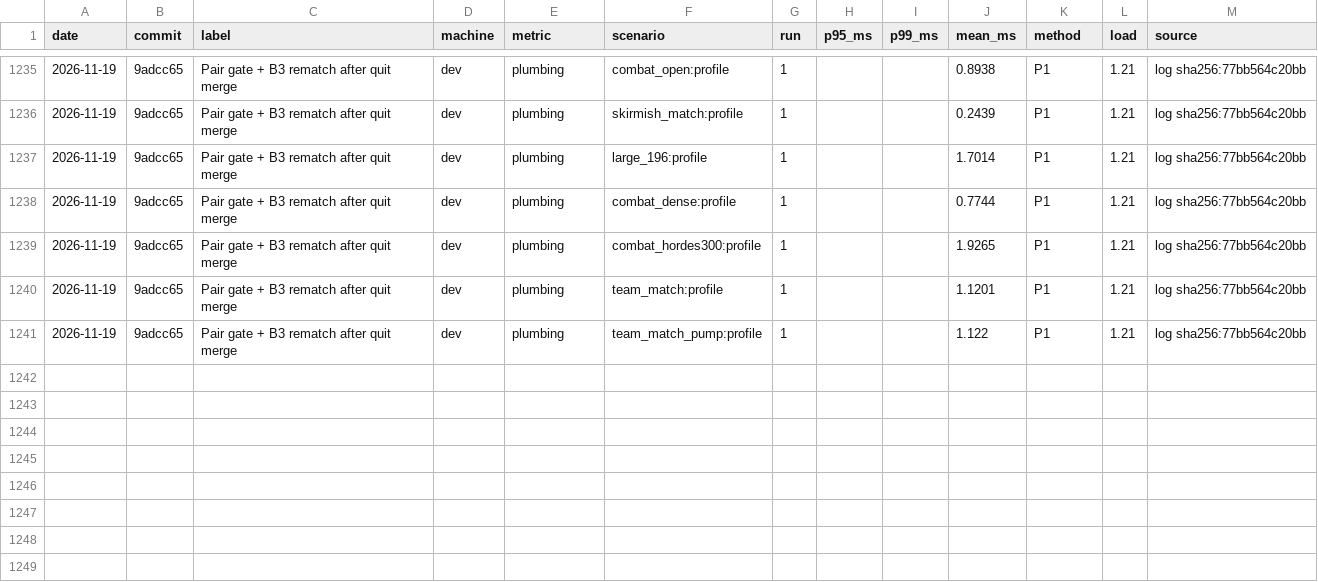
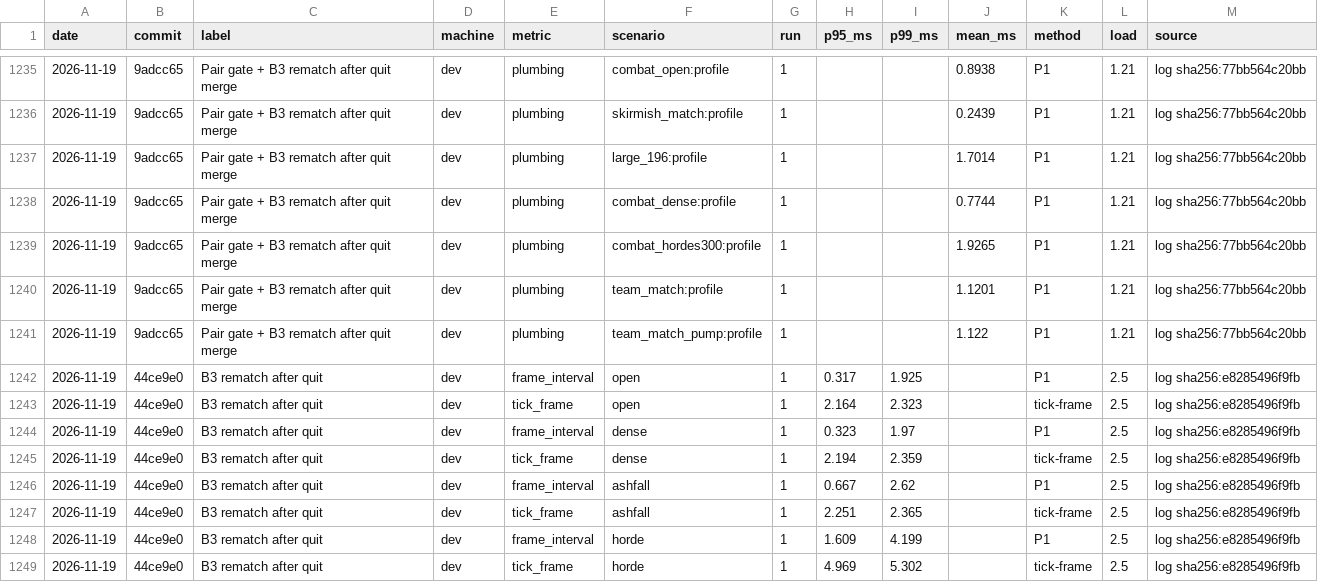
Before and after one commit to blackcindergames/wargrid, a CSV file: docs/reference/perf-history.csv, drawn as a sheet; only a part is shown, gaps mark what is left out.

Commit message:
Record the rendered rerun after the B3 merge

```diff
--- a/docs/reference/perf-history.csv
+++ b/docs/reference/perf-history.csv
@@ -1241 +1241,9 @@ date,commit,label,machine,metric,scenario,run,p95_ms,p99_ms,mean_ms,method,load,
 2026-11-19,9adcc65,Pair gate + B3 rematch after quit merge,dev,plumbing,team_match_pump:profile,1,,,1.122,P1,1.21,log sha256:77bb564c20bb
+2026-11-19,44ce9e0,B3 rematch after quit,dev,frame_interval,open,1,0.317,1.925,,P1,2.5,log sha256:e8285496f9fb
+2026-11-19,44ce9e0,B3 rematch after quit,dev,tick_frame,open,1,2.164,2.323,,tick-frame,2.5,log sha256:e8285496f9fb
+2026-11-19,44ce9e0,B3 rematch after quit,dev,frame_interval,dense,1,0.323,1.97,,P1,2.5,log sha256:e8285496f9fb
+2026-11-19,44ce9e0,B3 rematch after quit,dev,tick_frame,dense,1,2.194,2.359,,tick-frame,2.5,log sha256:e8285496f9fb
+2026-11-19,44ce9e0,B3 rematch after quit,dev,frame_interval,ashfall,1,0.667,2.62,,P1,2.5,log sha256:e8285496f9fb
+2026-11-19,44ce9e0,B3 rematch after quit,dev,tick_frame,ashfall,1,2.251,2.365,,tick-frame,2.5,log sha256:e8285496f9fb
+2026-11-19,44ce9e0,B3 rematch after quit,dev,frame_interval,horde,1,1.609,4.199,,P1,2.5,log sha256:e8285496f9fb
+2026-11-19,44ce9e0,B3 rematch after quit,dev,tick_frame,horde,1,4.969,5.302,,tick-frame,2.5,log sha256:e8285496f9fb
```
Also changed, not shown: 2 other files.
